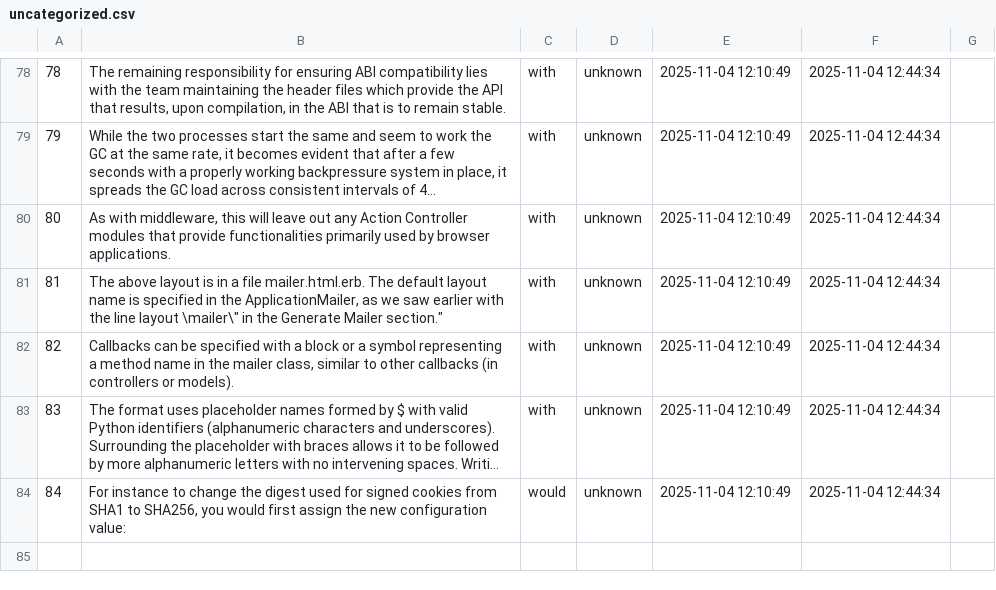
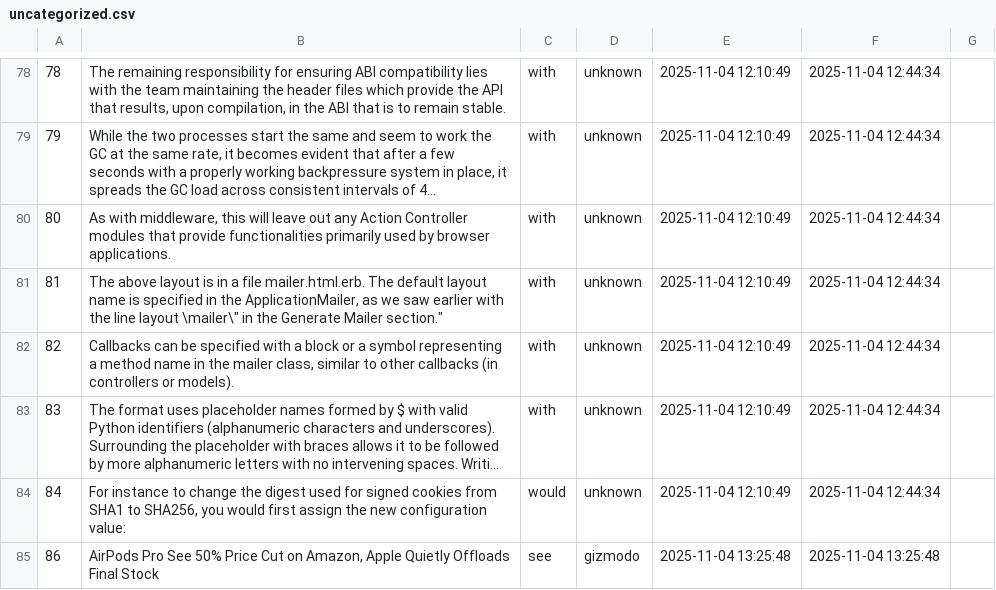
Before and after one commit to yuitof/english-uncategorized-sql, a CSV file: uncategorized.csv, drawn as a sheet; only a part is shown, gaps mark what is left out; long unchanged cells end in …; the diff names each change by its address in the sheet, - before the commit and + after, or states it on an @@ line.

Commit message:
Nov 4

```diff
--- a/uncategorized.csv
+++ b/uncategorized.csv
+row 85: 86 | AirPods Pro See 50% Price Cut on Amazon, Apple Quietly Offloads Final Stock | see | gizmodo | 2025-11-04 13:25:48 | 2025-11-04 13:25:48
```
